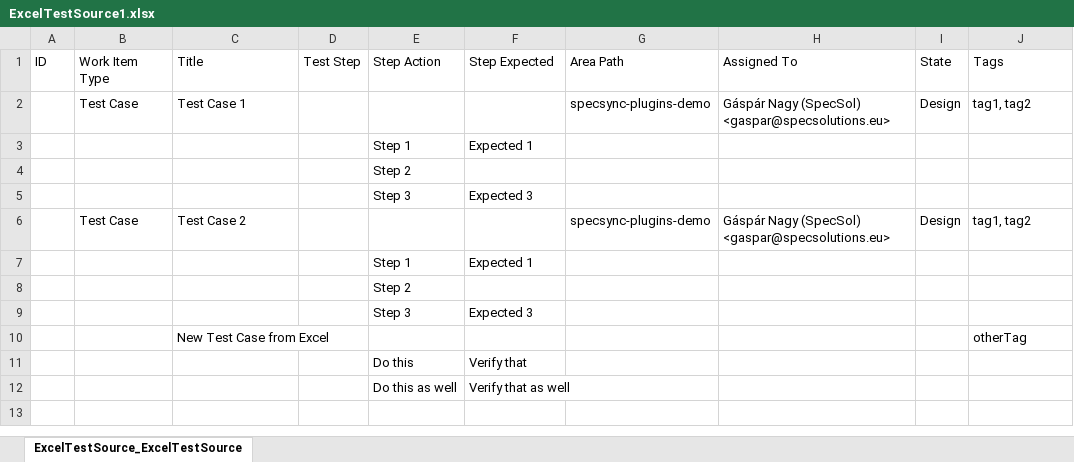
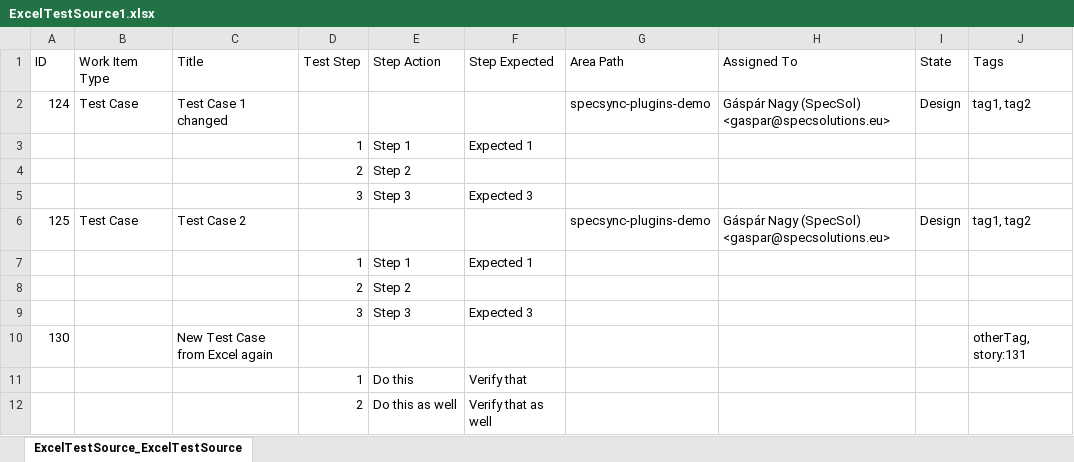
Before and after one commit to specsolutions/specsync-plugins, an Excel workbook: excel-test-source-plugin/SampleProject/ExcelTestSource1.xlsx, sheet ExcelTestSource_ExcelTestSource, drawn as a sheet; values as stored, in another font and other column widths than the file's, no borders; table styles not drawn; removed rows and columns are numbered as before the commit, all else as after; the diff names each change by its address in the sheet, - before the commit and + after, or states it on an @@ line.

Commit message:
Add linking sample for the excel test case source plugin

```diff
--- a/excel-test-source-plugin/SampleProject/ExcelTestSource1.xlsx (sheet ExcelTestSource_ExcelTestSource)
+++ b/excel-test-source-plugin/SampleProject/ExcelTestSource1.xlsx (sheet ExcelTestSource_ExcelTestSource)
-A2 (ID): (empty)
+A2 (ID): 124
-C2 (Title): Test Case 1
+C2 (Title): Test Case 1 changed
-D3 (Test Step): (empty)
+D3 (Test Step): 1
-D4 (Test Step): (empty)
+D4 (Test Step): 2
-D5 (Test Step): (empty)
+D5 (Test Step): 3
-A6 (ID): (empty)
+A6 (ID): 125
-D7 (Test Step): (empty)
+D7 (Test Step): 1
-D8 (Test Step): (empty)
+D8 (Test Step): 2
-D9 (Test Step): (empty)
+D9 (Test Step): 3
-row 10:  |  | New Test Case from Excel |  |  |  |  |  |  | otherTag
+row 10: 130 |  | New Test Case from Excel again |  |  |  |  |  |  | otherTag, story:131
-D11 (Test Step): (empty)
+D11 (Test Step): 1
-D12 (Test Step): (empty)
+D12 (Test Step): 2
```
Also changed, not shown: 1 other file.
